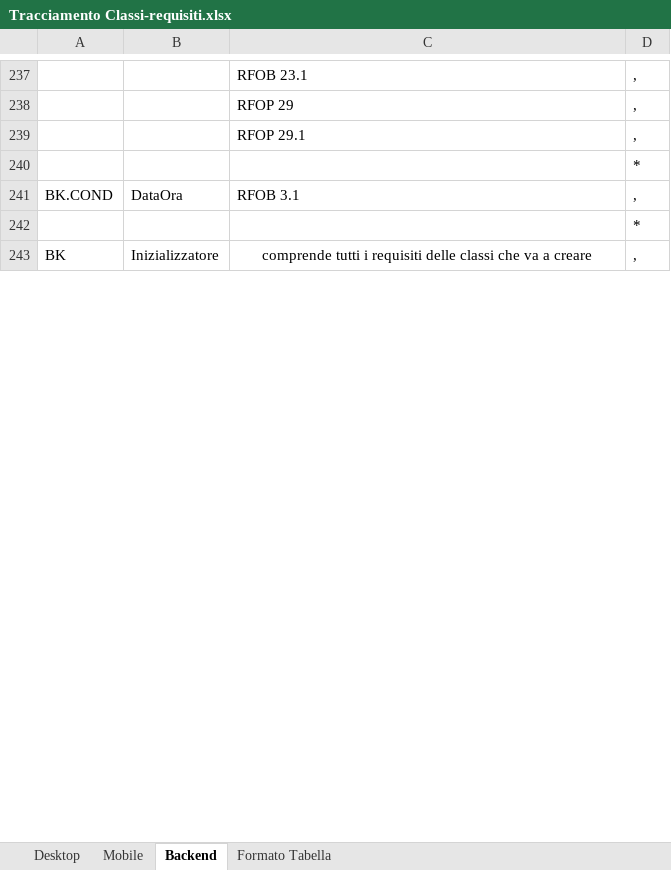
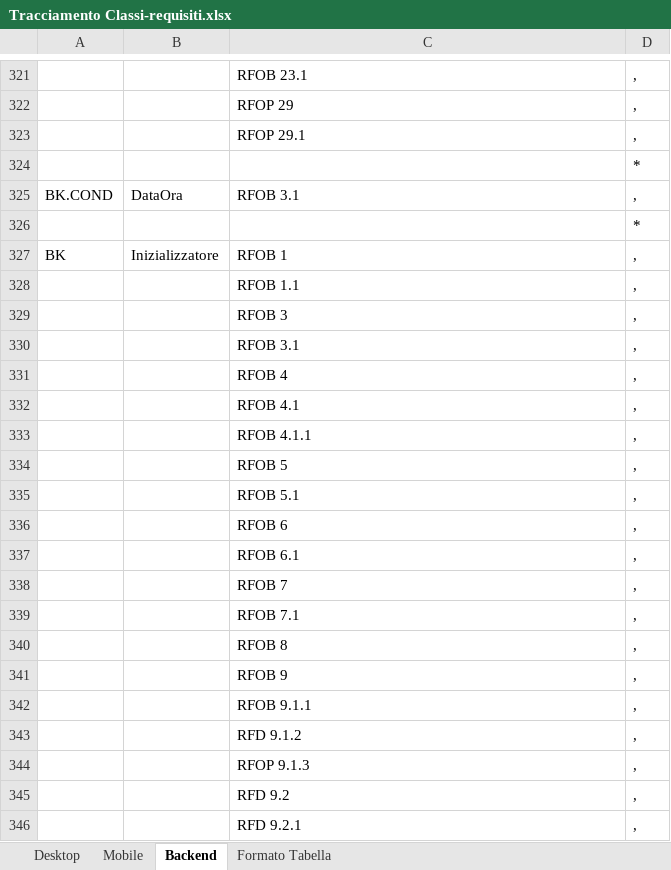
Before and after one commit to TeamCommitted/Team-Committed---Documenti, an Excel workbook: RQ/Esterni/Definizione di prodotto/Tracciamento Classi-requisiti.xlsx, sheet Backend, drawn as a sheet; only a part is shown, gaps mark what is left out; values as stored, in another font and other column widths than the file's, no borders; removed rows and columns are numbered as before the commit, all else as after; the diff covers the shown part only; the diff names each change by its address in the sheet, - before the commit and + after, or states it on an @@ line.

```diff
--- a/RQ/Esterni/Definizione di prodotto/Tracciamento Classi-requisiti.xlsx (sheet Backend)
+++ b/RQ/Esterni/Definizione di prodotto/Tracciamento Classi-requisiti.xlsx (sheet Backend)
-C327: comprende tutti i requisiti delle classi che va a creare
+C327: RFOB 1
-C327 alignment: center
+C327 alignment: left
-C243:C244 merged
+row 328:  |  | RFOB 1.1 | ,
+row 329:  |  | RFOB 3 | ,
+row 330:  |  | RFOB 3.1 | ,
+row 331:  |  | RFOB 4 | ,
+row 332:  |  | RFOB 4.1 | ,
+row 333:  |  | RFOB 4.1.1 | ,
+row 334:  |  | RFOB 5 | ,
+row 335:  |  | RFOB 5.1 | ,
+row 336:  |  | RFOB 6 | ,
+row 337:  |  | RFOB 6.1 | ,
+row 338:  |  | RFOB 7 | ,
+row 339:  |  | RFOB 7.1 | ,
+row 340:  |  | RFOB 8 | ,
+row 341:  |  | RFOB 9 | ,
+row 342:  |  | RFOB 9.1.1 | ,
+row 343:  |  | RFD 9.1.2 | ,
+row 344:  |  | RFOP 9.1.3 | ,
+row 345:  |  | RFD 9.2 | ,
+row 346:  |  | RFD 9.2.1 | ,
```
Also changed, not shown: 127 added rows and 5 edited cells elsewhere in this sheet, 3 other files.
